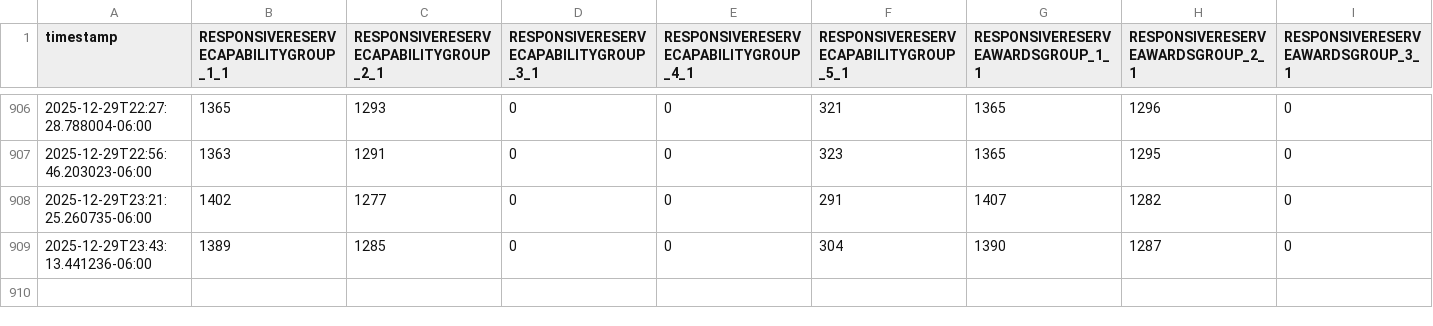
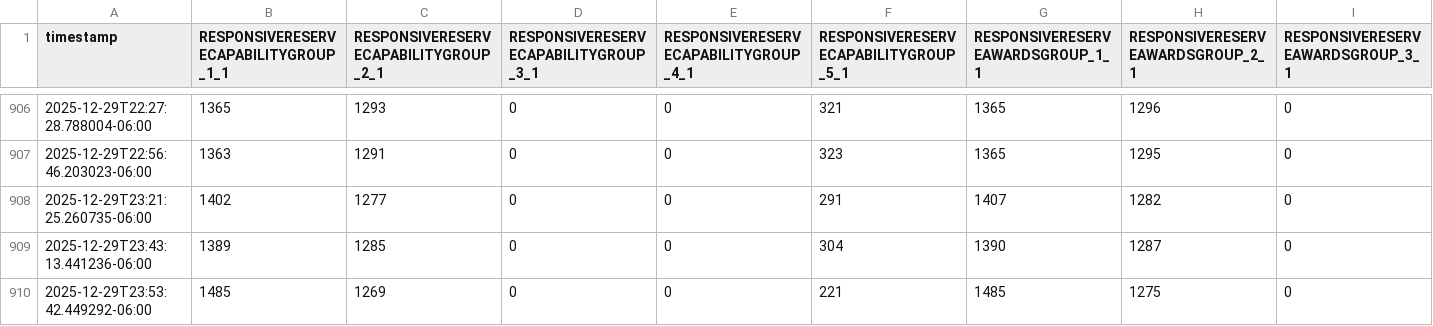
Before and after one commit to adamrjordan/ERCOTASMONITOR, a CSV file: ercot_ancillary_data.csv, drawn as a sheet; only a part is shown, gaps mark what is left out; rows hold the shown columns only; the diff names each change by its address in the sheet, - before the commit and + after, or states it on an @@ line.

```diff
--- a/ercot_ancillary_data.csv
+++ b/ercot_ancillary_data.csv
+row 910: 2025-12-29T23:53:42.449292-06:00 | 1485 | 1269 | 0 | 0 | 221 | 1485 | 1275 | 0
```
